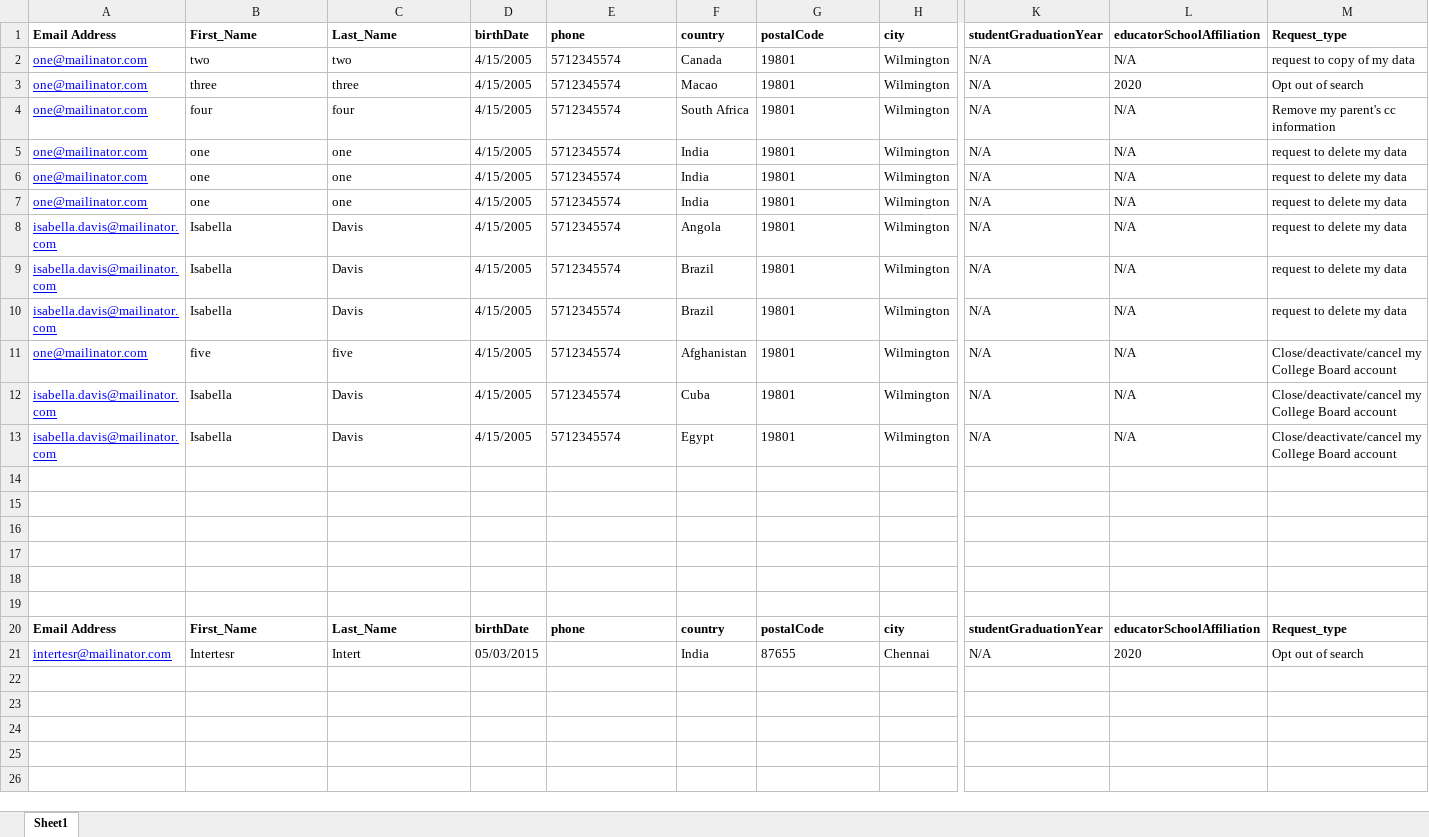
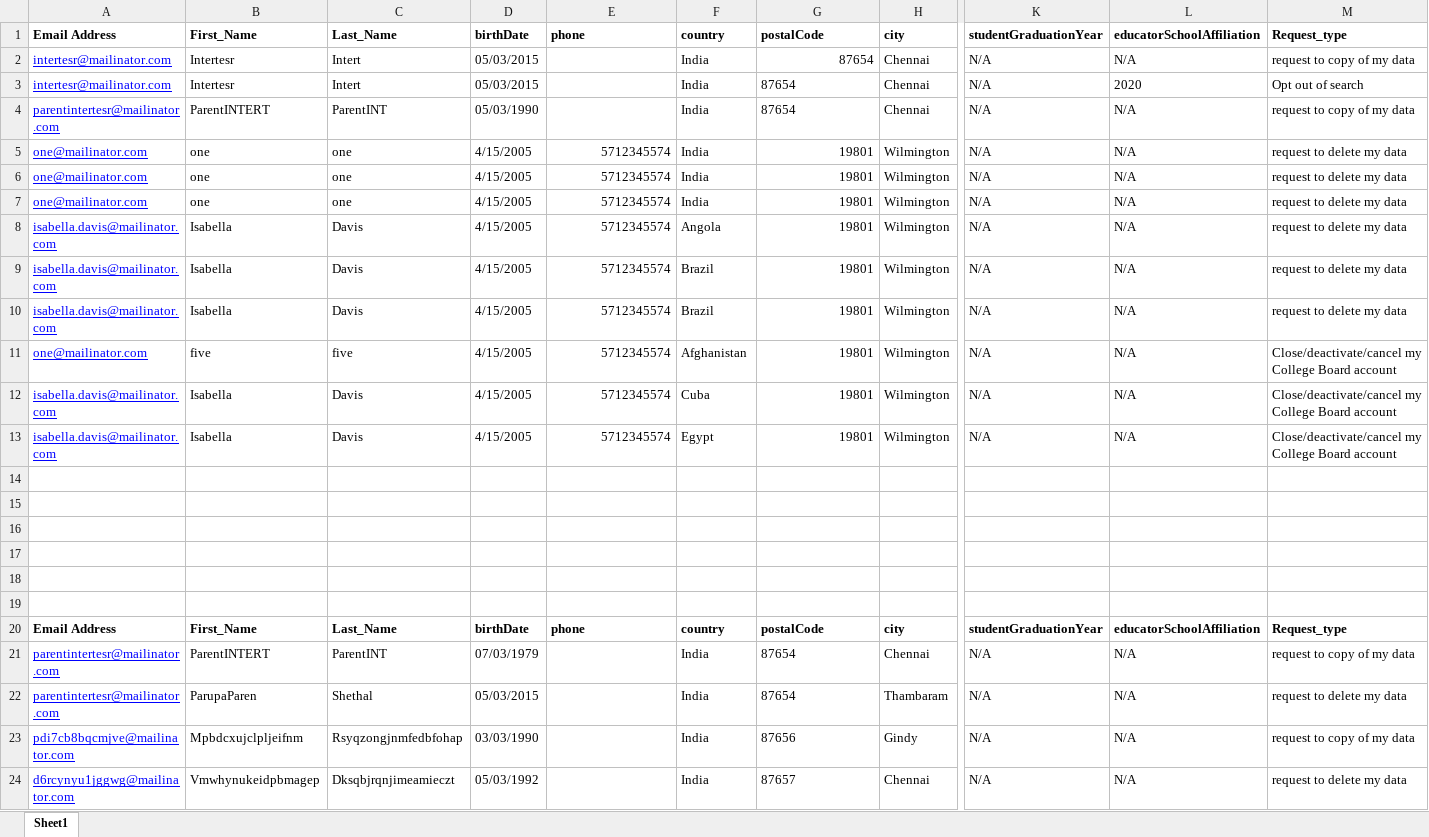
Before and after one commit to rohinigunalan/MyRepo, an Excel workbook: Newfolder/dsr/data/International_Myself_form_data_updated.xlsx, sheet Sheet1, drawn as a sheet; only a part is shown, gaps mark what is left out; values as stored, in another font and other column widths than the file's, no borders; removed rows and columns are numbered as before the commit, all else as after; rows hold the shown columns only; the diff names each change by its address in the sheet, - before the commit and + after, or states it on an @@ line.

```diff
--- a/Newfolder/dsr/data/International_Myself_form_data_updated.xlsx (sheet Sheet1)
+++ b/Newfolder/dsr/data/International_Myself_form_data_updated.xlsx (sheet Sheet1)
-row 2: one@mailinator.com | two | two | 4/15/2005 | 5712345574 | Canada | 19801 | Wilmington | N/A | N/A | request to copy of my data
-row 3: one@mailinator.com | three | three | 4/15/2005 | 5712345574 | Macao | 19801 | Wilmington | N/A | 2020 | Opt out of search
-row 4: one@mailinator.com | four | four | 4/15/2005 | 5712345574 | South Africa | 19801 | Wilmington | N/A | N/A | Remove my parent's cc information
+row 2: intertesr@mailinator.com | Intertesr | Intert | 05/03/2015 |  | India | 87654 | Chennai | N/A | N/A | request to copy of my data
+row 3: intertesr@mailinator.com | Intertesr | Intert | 05/03/2015 |  | India | 87654 | Chennai | N/A | 2020 | Opt out of search
+row 4: parentintertesr@mailinator.com | ParentINTERT | ParentINT | 05/03/1990 |  | India | 87654 | Chennai | N/A | N/A | request to copy of my data
-E5:E13 alignment: left
+E5:E13 alignment: right
-G5:G13 alignment: left
+G5:G13 alignment: right
-A21: intertesr@mailinator.com
+A21: parentintertesr@mailinator.com
-B21: Intertesr
+B21: ParentINTERT
-C21: Intert
+C21: ParentINT
-D21: 05/03/2015
+D21: 07/03/1979
-G21: 87655
+G21: 87654
-L21: 2020
+L21: N/A
-M21: Opt out of search
+M21: request to copy of my data
+row 22: parentintertesr@mailinator.com | ParupaParen | Shethal | 05/03/2015 |  | India | 87654 | Thambaram | N/A | N/A | request to delete my data
+row 23: pdi7cb8bqcmjve@mailinator.com | Mpbdcxujclpljeifnm | Rsyqzongjnmfedbfohap | 03/03/1990 |  | India | 87656 | Gindy | N/A | N/A | request to copy of my data
+row 24: d6rcynyu1jggwg@mailinator.com | Vmwhynukeidpbmagep | Dksqbjrqnjimeamieczt | 05/03/1992 |  | India | 87657 | Chennai | N/A | N/A | request to delete my data
```
Also changed, not shown: 11 other files.
